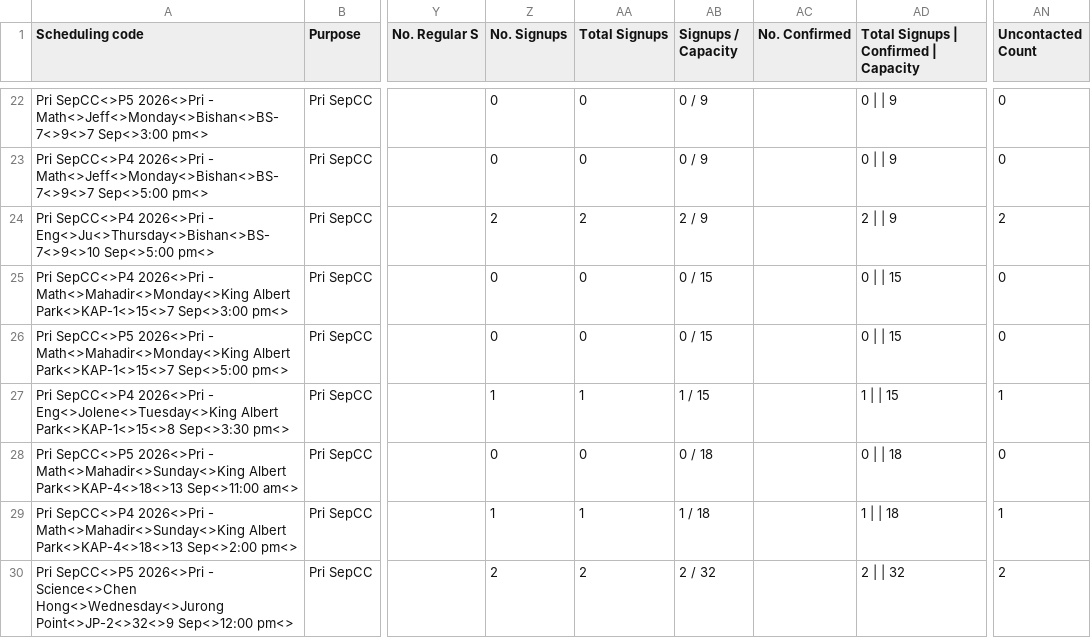
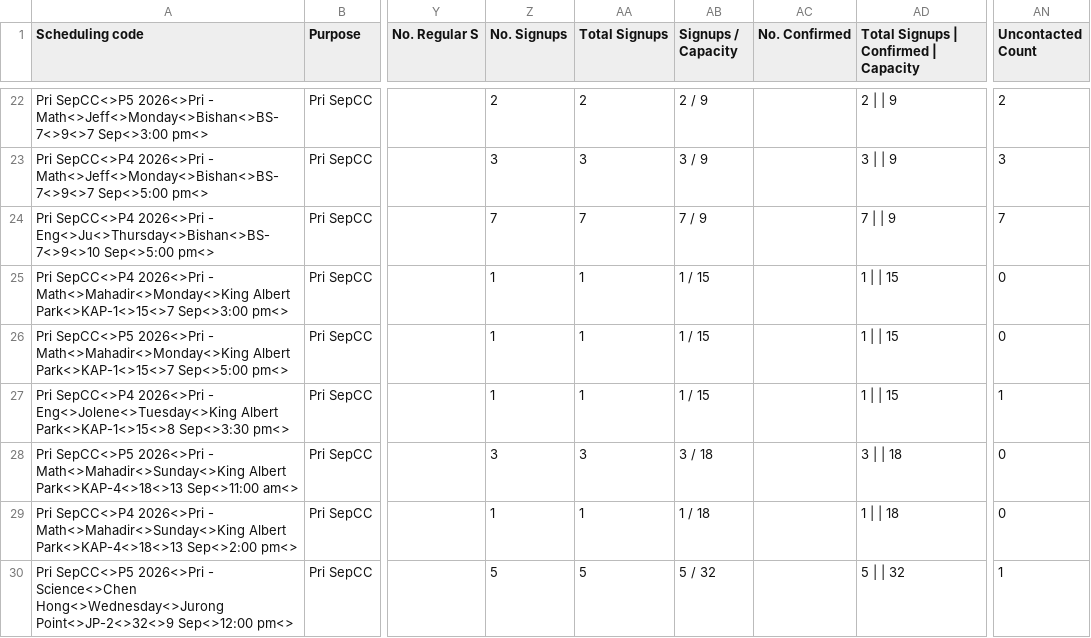
Before and after one commit to jirehcwe/zenith-lesson-calendar, a CSV file: crash-courses/pri-sep-2026/sessions.csv, drawn as a sheet; only a part is shown, gaps mark what is left out; the diff covers the shown part only; the diff names each change by its address in the sheet, - before the commit and + after, or states it on an @@ line.

```diff
--- a/crash-courses/pri-sep-2026/sessions.csv
+++ b/crash-courses/pri-sep-2026/sessions.csv
-Z22 (No. Signups): 0
+Z22 (No. Signups): 2
-AA22 (Total Signups): 0
+AA22 (Total Signups): 2
-AB22 (Signups / Capacity): 0 / 9
+AB22 (Signups / Capacity): 2 / 9
-AD22: 0 | | 9
+AD22: 2 | | 9
-AN22 (Uncontacted Count): 0
+AN22 (Uncontacted Count): 2
-Z23 (No. Signups): 0
+Z23 (No. Signups): 3
-AA23 (Total Signups): 0
+AA23 (Total Signups): 3
-AB23 (Signups / Capacity): 0 / 9
+AB23 (Signups / Capacity): 3 / 9
-AD23: 0 | | 9
+AD23: 3 | | 9
-AN23 (Uncontacted Count): 0
+AN23 (Uncontacted Count): 3
-Z24 (No. Signups): 2
+Z24 (No. Signups): 7
-AA24 (Total Signups): 2
+AA24 (Total Signups): 7
-AB24 (Signups / Capacity): 2 / 9
+AB24 (Signups / Capacity): 7 / 9
-AD24: 2 | | 9
+AD24: 7 | | 9
-AN24 (Uncontacted Count): 2
+AN24 (Uncontacted Count): 7
-Z25:Z26 (No. Signups): 0
+Z25:Z26 (No. Signups): 1
-AA25:AA26 (Total Signups): 0
+AA25:AA26 (Total Signups): 1
-AB25:AB26 (Signups / Capacity): 0 / 15
+AB25:AB26 (Signups / Capacity): 1 / 15
-AD25:AD26: 0 | | 15
+AD25:AD26: 1 | | 15
-Z28 (No. Signups): 0
+Z28 (No. Signups): 3
-AA28 (Total Signups): 0
+AA28 (Total Signups): 3
-AB28 (Signups / Capacity): 0 / 18
+AB28 (Signups / Capacity): 3 / 18
-AD28: 0 | | 18
+AD28: 3 | | 18
-AN29 (Uncontacted Count): 1
+AN29 (Uncontacted Count): 0
-Z30 (No. Signups): 2
+Z30 (No. Signups): 5
-AA30 (Total Signups): 2
+AA30 (Total Signups): 5
-AB30 (Signups / Capacity): 2 / 32
+AB30 (Signups / Capacity): 5 / 32
-AD30: 2 | | 32
+AD30: 5 | | 32
-AN30 (Uncontacted Count): 2
+AN30 (Uncontacted Count): 1
```
Also changed, not shown: 60 edited cells elsewhere in this file, crash-courses/jc-sep-2026/sessions.csv, crash-courses/pri-sep-2026/mock-sessions.csv, 5 other files.
